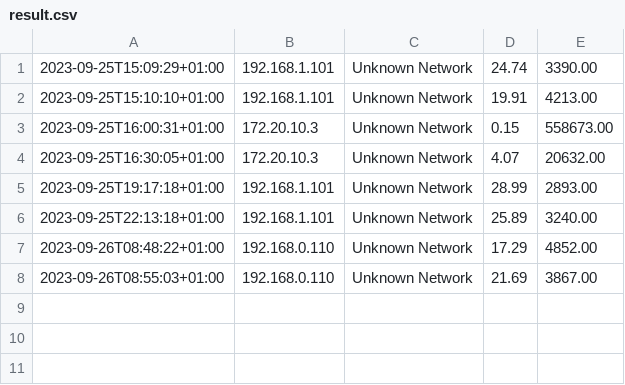
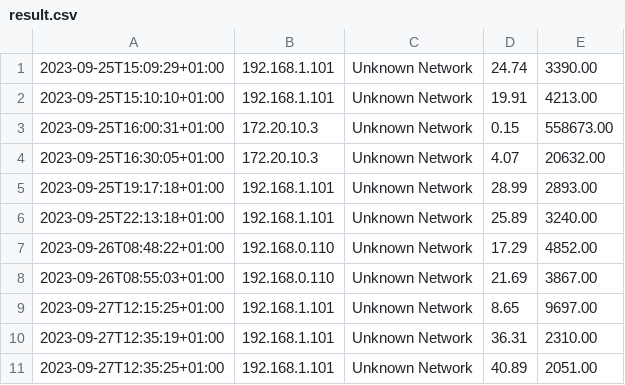
Before and after one commit to mrfoh/speedtest-cli, a CSV file: result.csv, drawn as a sheet.

```diff
--- a/result.csv
+++ b/result.csv
@@ -8 +8,4 @@
 2023-09-26T08:55:03+01:00,192.168.0.110,Unknown Network,21.69,3867.00
+2023-09-27T12:15:25+01:00,192.168.1.101,Unknown Network,8.65,9697.00
+2023-09-27T12:35:19+01:00,192.168.1.101,Unknown Network,36.31,2310.00
+2023-09-27T12:35:25+01:00,192.168.1.101,Unknown Network,40.89,2051.00
```
Also changed, not shown: 2 other files.
